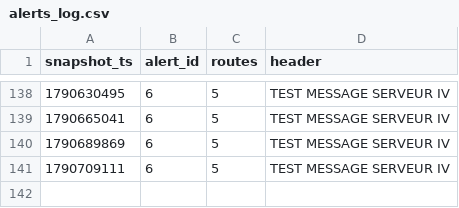
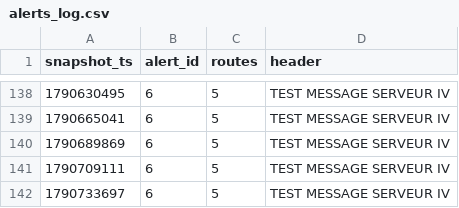
Before and after one commit to exofri/smart-mobility-lemans, a CSV file: data/history/alerts_log.csv, drawn as a sheet; only a part is shown, gaps mark what is left out; the diff names each change by its address in the sheet, - before the commit and + after, or states it on an @@ line.

```diff
--- a/data/history/alerts_log.csv
+++ b/data/history/alerts_log.csv
+row 142: 1790733697 | 6 | 5 | TEST MESSAGE SERVEUR IV
```
Also changed, not shown: data/history/route_delays_2026-09.csv, 1 other file.
